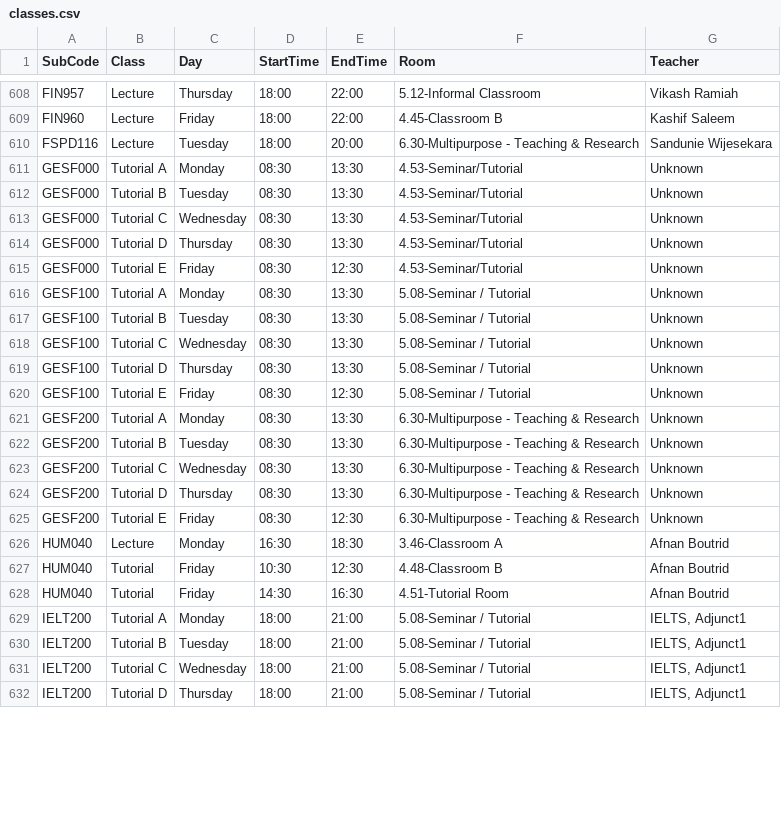
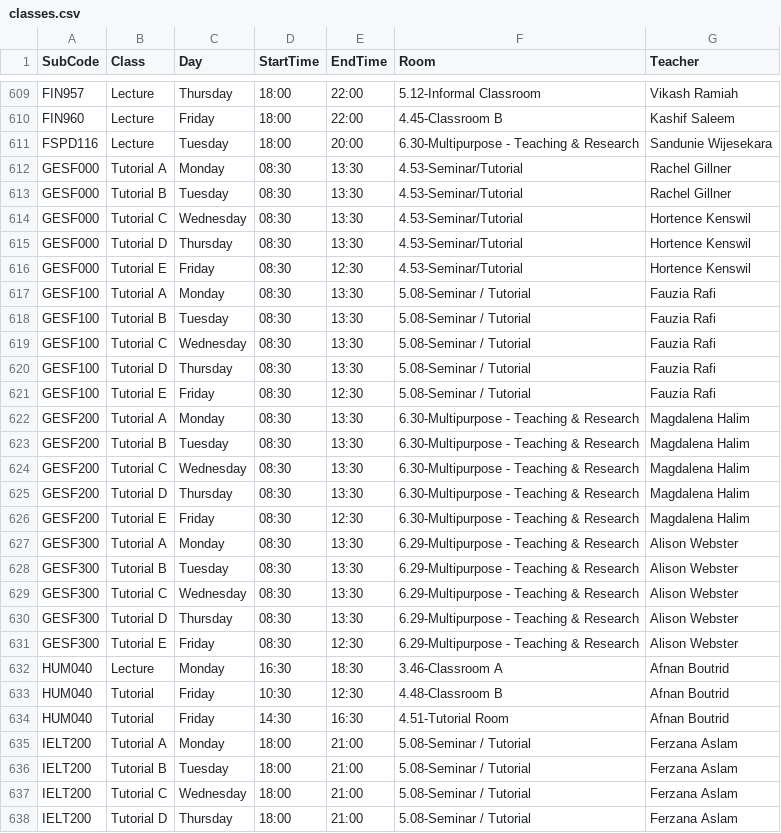
Before and after one commit to tahayparker/vacansee, a CSV file: public/classes.csv, drawn as a sheet; only a part is shown, gaps mark what is left out; the diff covers the shown part only.

```diff
--- a/public/classes.csv
+++ b/public/classes.csv
@@ -610,17 +611,22 @@ FIN960,Lecture,Friday,18:00,22:00,4.45-Classroom B,Kashif Saleem
 FSPD116,Lecture,Tuesday,18:00,20:00,6.30-Multipurpose - Teaching & Research,Sandunie Wijesekara
-GESF000,Tutorial A,Monday,08:30,13:30,4.53-Seminar/Tutorial,Unknown
-GESF000,Tutorial B,Tuesday,08:30,13:30,4.53-Seminar/Tutorial,Unknown
-GESF000,Tutorial C,Wednesday,08:30,13:30,4.53-Seminar/Tutorial,Unknown
-GESF000,Tutorial D,Thursday,08:30,13:30,4.53-Seminar/Tutorial,Unknown
-GESF000,Tutorial E,Friday,08:30,12:30,4.53-Seminar/Tutorial,Unknown
-GESF100,Tutorial A,Monday,08:30,13:30,5.08-Seminar / Tutorial,Unknown
-GESF100,Tutorial B,Tuesday,08:30,13:30,5.08-Seminar / Tutorial,Unknown
-GESF100,Tutorial C,Wednesday,08:30,13:30,5.08-Seminar / Tutorial,Unknown
-GESF100,Tutorial D,Thursday,08:30,13:30,5.08-Seminar / Tutorial,Unknown
-GESF100,Tutorial E,Friday,08:30,12:30,5.08-Seminar / Tutorial,Unknown
-GESF200,Tutorial A,Monday,08:30,13:30,6.30-Multipurpose - Teaching & Research,Unknown
-GESF200,Tutorial B,Tuesday,08:30,13:30,6.30-Multipurpose - Teaching & Research,Unknown
-GESF200,Tutorial C,Wednesday,08:30,13:30,6.30-Multipurpose - Teaching & Research,Unknown
-GESF200,Tutorial D,Thursday,08:30,13:30,6.30-Multipurpose - Teaching & Research,Unknown
-GESF200,Tutorial E,Friday,08:30,12:30,6.30-Multipurpose - Teaching & Research,Unknown
+GESF000,Tutorial A,Monday,08:30,13:30,4.53-Seminar/Tutorial,Rachel Gillner
+GESF000,Tutorial B,Tuesday,08:30,13:30,4.53-Seminar/Tutorial,Rachel Gillner
+GESF000,Tutorial C,Wednesday,08:30,13:30,4.53-Seminar/Tutorial,Hortence Kenswil
+GESF000,Tutorial D,Thursday,08:30,13:30,4.53-Seminar/Tutorial,Hortence Kenswil
+GESF000,Tutorial E,Friday,08:30,12:30,4.53-Seminar/Tutorial,Hortence Kenswil
+GESF100,Tutorial A,Monday,08:30,13:30,5.08-Seminar / Tutorial,Fauzia Rafi
+GESF100,Tutorial B,Tuesday,08:30,13:30,5.08-Seminar / Tutorial,Fauzia Rafi
+GESF100,Tutorial C,Wednesday,08:30,13:30,5.08-Seminar / Tutorial,Fauzia Rafi
+GESF100,Tutorial D,Thursday,08:30,13:30,5.08-Seminar / Tutorial,Fauzia Rafi
+GESF100,Tutorial E,Friday,08:30,12:30,5.08-Seminar / Tutorial,Fauzia Rafi
+GESF200,Tutorial A,Monday,08:30,13:30,6.30-Multipurpose - Teaching & Research,Magdalena Halim
+GESF200,Tutorial B,Tuesday,08:30,13:30,6.30-Multipurpose - Teaching & Research,Magdalena Halim
+GESF200,Tutorial C,Wednesday,08:30,13:30,6.30-Multipurpose - Teaching & Research,Magdalena Halim
+GESF200,Tutorial D,Thursday,08:30,13:30,6.30-Multipurpose - Teaching & Research,Magdalena Halim
+GESF200,Tutorial E,Friday,08:30,12:30,6.30-Multipurpose - Teaching & Research,Magdalena Halim
+GESF300,Tutorial A,Monday,08:30,13:30,6.29-Multipurpose - Teaching & Research,Alison Webster
+GESF300,Tutorial B,Tuesday,08:30,13:30,6.29-Multipurpose - Teaching & Research,Alison Webster
+GESF300,Tutorial C,Wednesday,08:30,13:30,6.29-Multipurpose - Teaching & Research,Alison Webster
+GESF300,Tutorial D,Thursday,08:30,13:30,6.29-Multipurpose - Teaching & Research,Alison Webster
+GESF300,Tutorial E,Friday,08:30,12:30,6.29-Multipurpose - Teaching & Research,Alison Webster
 HUM040,Lecture,Monday,16:30,18:30,3.46-Classroom A,Afnan Boutrid
@@ -628,5 +634,5 @@ HUM040,Tutorial,Friday,10:30,12:30,4.48-Classroom B,Afnan Boutrid
 HUM040,Tutorial,Friday,14:30,16:30,4.51-Tutorial Room,Afnan Boutrid
-IELT200,Tutorial A,Monday,18:00,21:00,5.08-Seminar / Tutorial,"IELTS, Adjunct1"
-IELT200,Tutorial B,Tuesday,18:00,21:00,5.08-Seminar / Tutorial,"IELTS, Adjunct1"
-IELT200,Tutorial C,Wednesday,18:00,21:00,5.08-Seminar / Tutorial,"IELTS, Adjunct1"
-IELT200,Tutorial D,Thursday,18:00,21:00,5.08-Seminar / Tutorial,"IELTS, Adjunct1"
+IELT200,Tutorial A,Monday,18:00,21:00,5.08-Seminar / Tutorial,Ferzana Aslam
+IELT200,Tutorial B,Tuesday,18:00,21:00,5.08-Seminar / Tutorial,Ferzana Aslam
+IELT200,Tutorial C,Wednesday,18:00,21:00,5.08-Seminar / Tutorial,Ferzana Aslam
+IELT200,Tutorial D,Thursday,18:00,21:00,5.08-Seminar / Tutorial,Ferzana Aslam
```
Also changed, not shown: 5 added rows and 58 edited cells elsewhere in this file.
